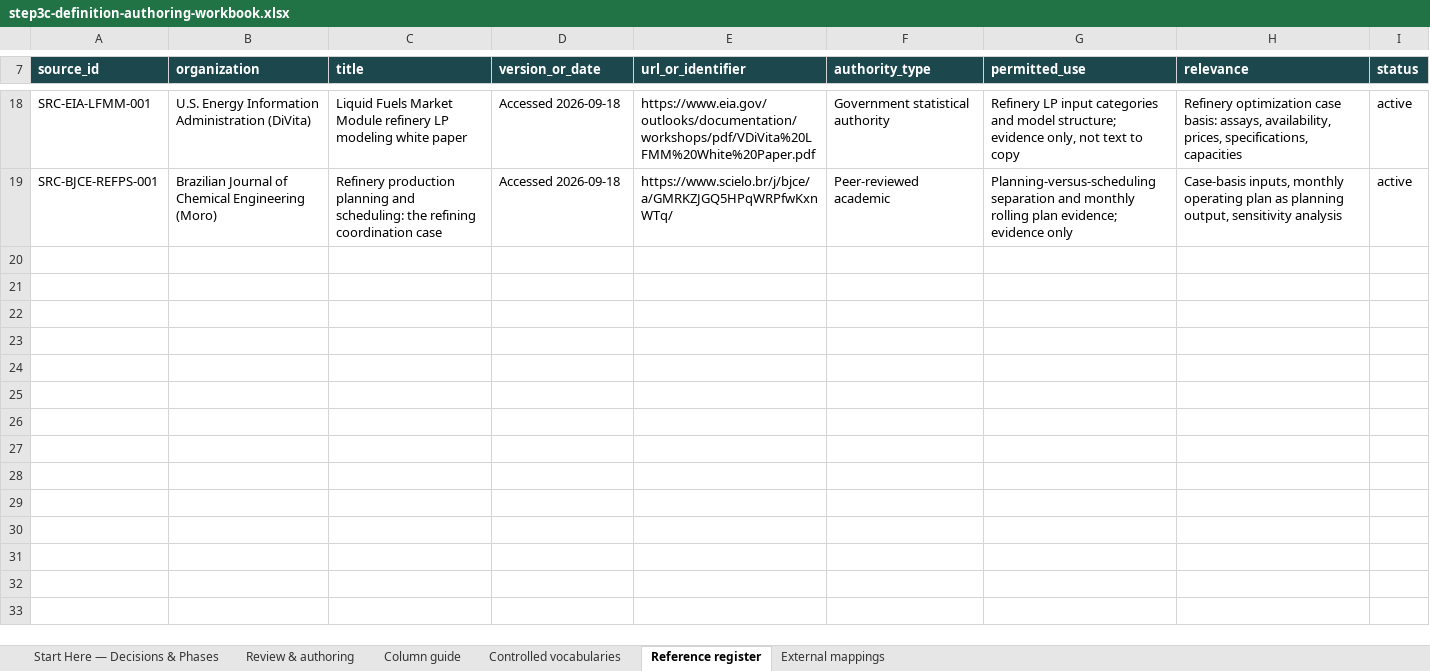
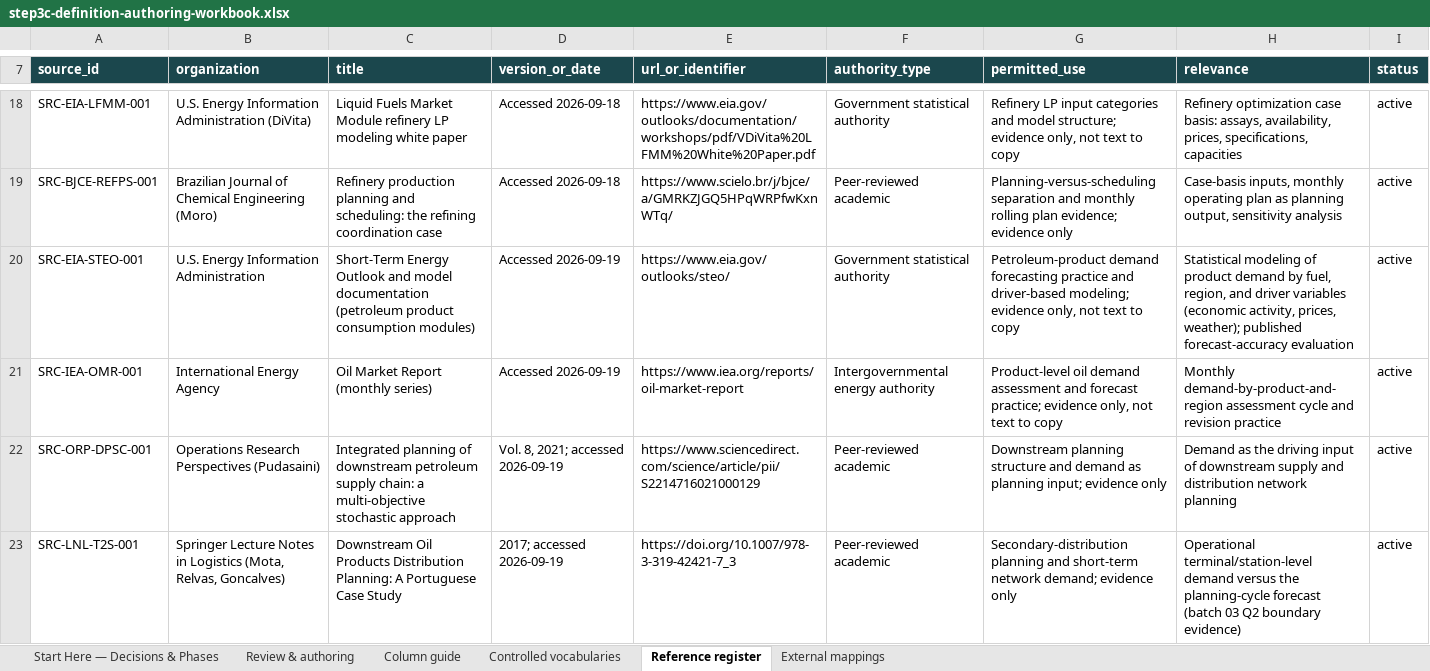
Before and after one commit to aadehamid/enterprise-performance-model, an Excel workbook: business_architecture/ontology/build/output/step3c-definition-authoring-workbook.xlsx, sheet Reference register, drawn as a sheet; only a part is shown, gaps mark what is left out; values as stored, in another font and other column widths than the file's, no borders; the diff names each change by its address in the sheet, - before the commit and + after, or states it on an @@ line.

```diff
--- a/business_architecture/ontology/build/output/step3c-definition-authoring-workbook.xlsx (sheet Reference register)
+++ b/business_architecture/ontology/build/output/step3c-definition-authoring-workbook.xlsx (sheet Reference register)
+row 20: SRC-EIA-STEO-001 | U.S. Energy Information Administration | Short-Term Energy Outlook and model documentation (petroleum product consumption modules) | Accessed 2026-09-19 | https://www.eia.gov/outlooks/steo/ | Government statistical authority | Petroleum-product demand forecasting practice and driver-based modeling; evidence only, not text to copy | Statistical modeling of product demand by fuel, region, and driver variables (economic activity, prices, weather); published forecast-accuracy evaluation | active
+row 21: SRC-IEA-OMR-001 | International Energy Agency | Oil Market Report (monthly series) | Accessed 2026-09-19 | https://www.iea.org/reports/oil-market-report | Intergovernmental energy authority | Product-level oil demand assessment and forecast practice; evidence only, not text to copy | Monthly demand-by-product-and-region assessment cycle and revision practice | active
+row 22: SRC-ORP-DPSC-001 | Operations Research Perspectives (Pudasaini) | Integrated planning of downstream petroleum supply chain: a multi-objective stochastic approach | Vol. 8, 2021; accessed 2026-09-19 | https://www.sciencedirect.com/science/article/pii/S2214716021000129 | Peer-reviewed academic | Downstream planning structure and demand as planning input; evidence only | Demand as the driving input of downstream supply and distribution network planning | active
+row 23: SRC-LNL-T2S-001 | Springer Lecture Notes in Logistics (Mota, Relvas, Goncalves) | Downstream Oil Products Distribution Planning: A Portuguese Case Study | 2017; accessed 2026-09-19 | https://doi.org/10.1007/978-3-319-42421-7_3 | Peer-reviewed academic | Secondary-distribution planning and short-term network demand; evidence only | Operational terminal/station-level demand versus the planning-cycle forecast (batch 03 Q2 boundary evidence) | active
```
Also changed, not shown: sheet Review & authoring.
